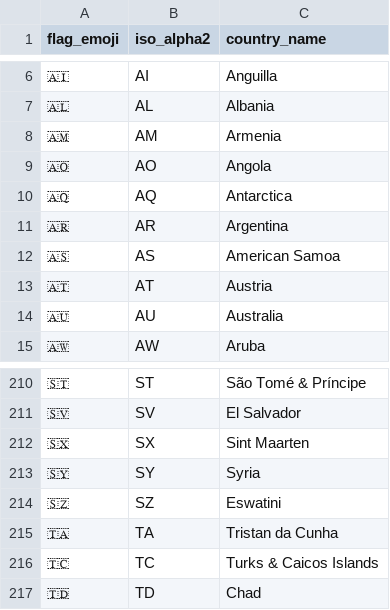
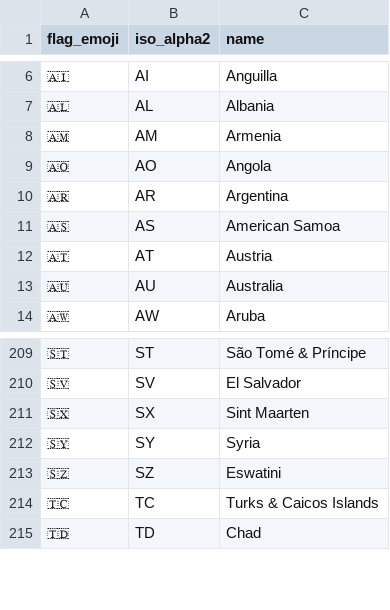
Before and after one commit to TylerMG2/geoguessrpractice, a CSV file: helpers/attributes/country_info.csv, drawn as a sheet; only a part is shown, gaps mark what is left out; the diff names each change by its address in the sheet, - before the commit and + after, or states it on an @@ line.

```diff
--- a/helpers/attributes/country_info.csv
+++ b/helpers/attributes/country_info.csv
-C1: country_name
+C1: name
-row 10: 🇦🇶 | AQ | Antarctica
-row 215: 🇹🇦 | TA | Tristan da Cunha
```
Also changed, not shown: helpers/attributes/country_coverage.csv, helpers/attributes/country_driving_sides.csv, 28 other files.
